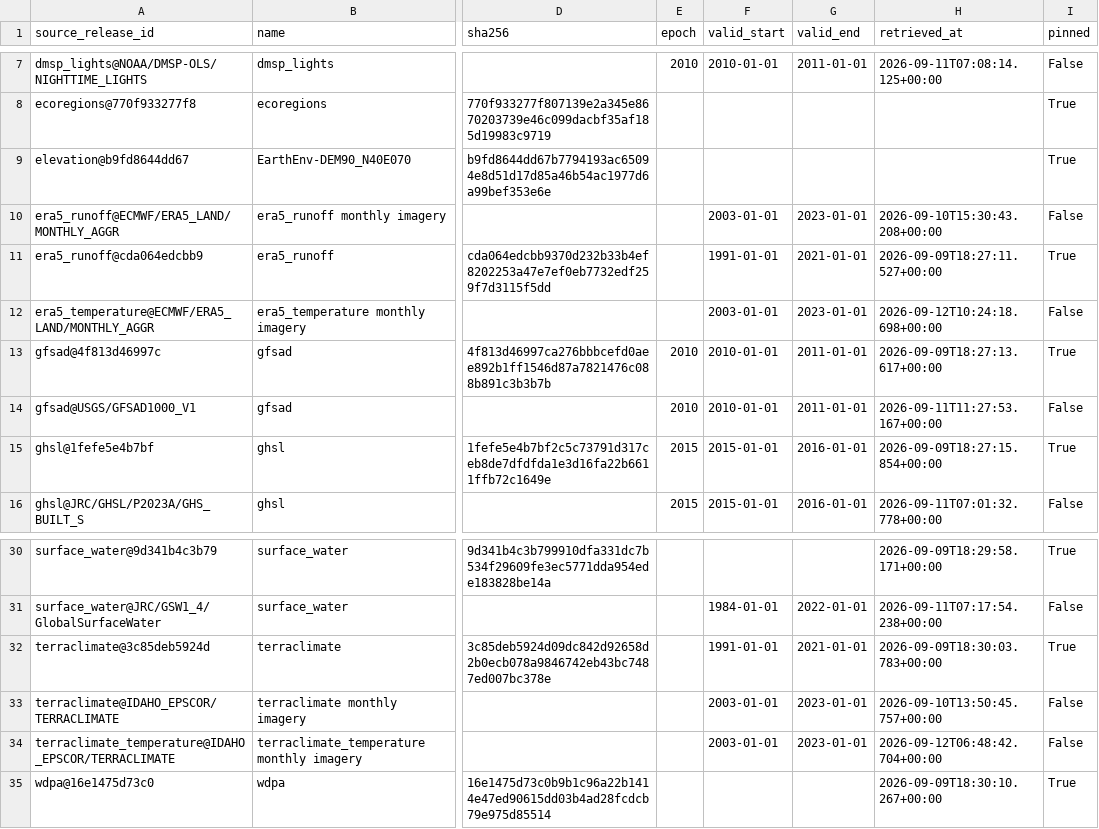
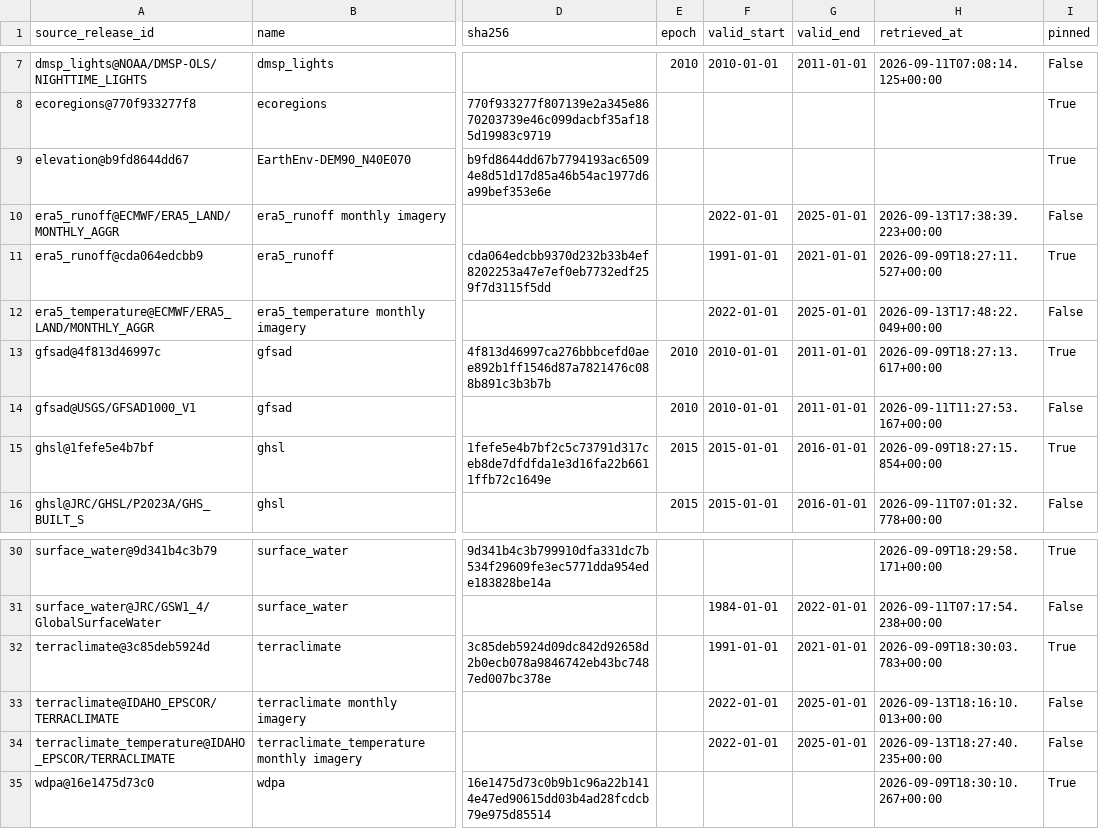
Before and after one commit to tim7en/uzgeodata, a CSV file: PUBLISHED/data/atlas/observations/source_release.csv, drawn as a sheet; only a part is shown, gaps mark what is left out; the diff names each change by its address in the sheet, - before the commit and + after, or states it on an @@ line.

```diff
--- a/PUBLISHED/data/atlas/observations/source_release.csv
+++ b/PUBLISHED/data/atlas/observations/source_release.csv
-F10 (valid_start): 2003-01-01
+F10 (valid_start): 2022-01-01
-G10 (valid_end): 2023-01-01
+G10 (valid_end): 2025-01-01
-H10 (retrieved_at): 2026-09-10T15:30:43.208+00:00
+H10 (retrieved_at): 2026-09-13T17:38:39.223+00:00
-F12 (valid_start): 2003-01-01
+F12 (valid_start): 2022-01-01
-G12 (valid_end): 2023-01-01
+G12 (valid_end): 2025-01-01
-H12 (retrieved_at): 2026-09-12T10:24:18.698+00:00
+H12 (retrieved_at): 2026-09-13T17:48:22.049+00:00
-F33:F34 (valid_start): 2003-01-01
+F33:F34 (valid_start): 2022-01-01
-G33:G34 (valid_end): 2023-01-01
+G33:G34 (valid_end): 2025-01-01
-H33 (retrieved_at): 2026-09-10T13:50:45.757+00:00
+H33 (retrieved_at): 2026-09-13T18:16:10.013+00:00
-H34 (retrieved_at): 2026-09-12T06:48:42.704+00:00
+H34 (retrieved_at): 2026-09-13T18:27:40.235+00:00
```
Also changed, not shown: PUBLISHED/data/atlas/observations/recipe.csv, PUBLISHED/data/atlas/observations/run.csv, 20 other files.
